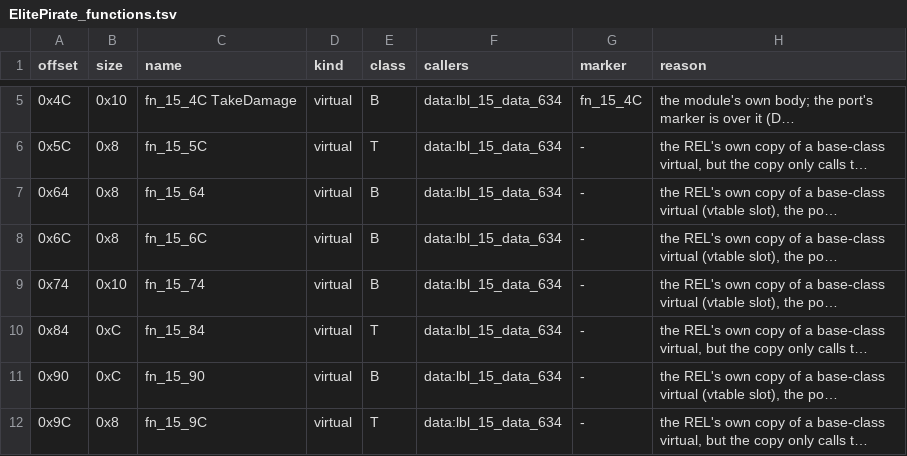
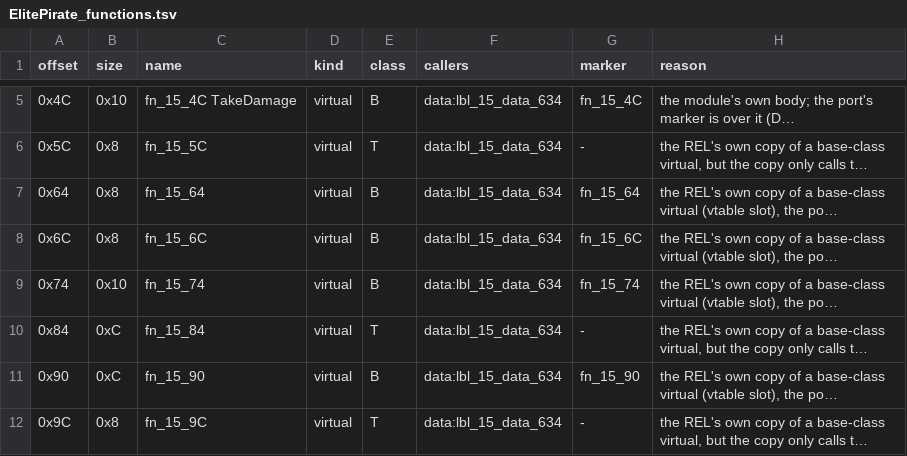
Before and after one commit to NitrosGits/MetroidPrime2Port-DSU, a TSV file: docs/module-analysis/ElitePirate_functions.tsv, drawn as a sheet; only a part is shown, gaps mark what is left out; long unchanged cells end in …; the diff covers the shown part only; the diff names each change by its address in the sheet, - before the commit and + after, or states it on an @@ line.

```diff
--- a/docs/module-analysis/ElitePirate_functions.tsv
+++ b/docs/module-analysis/ElitePirate_functions.tsv
-G7 (marker): -
+G7 (marker): fn_15_64
-G8 (marker): -
+G8 (marker): fn_15_6C
-G9 (marker): -
+G9 (marker): fn_15_74
-G11 (marker): -
+G11 (marker): fn_15_90
```
Also changed, not shown: 7 edited cells elsewhere in this file, docs/module-analysis/Sandworm_functions.tsv, 6 other files.
